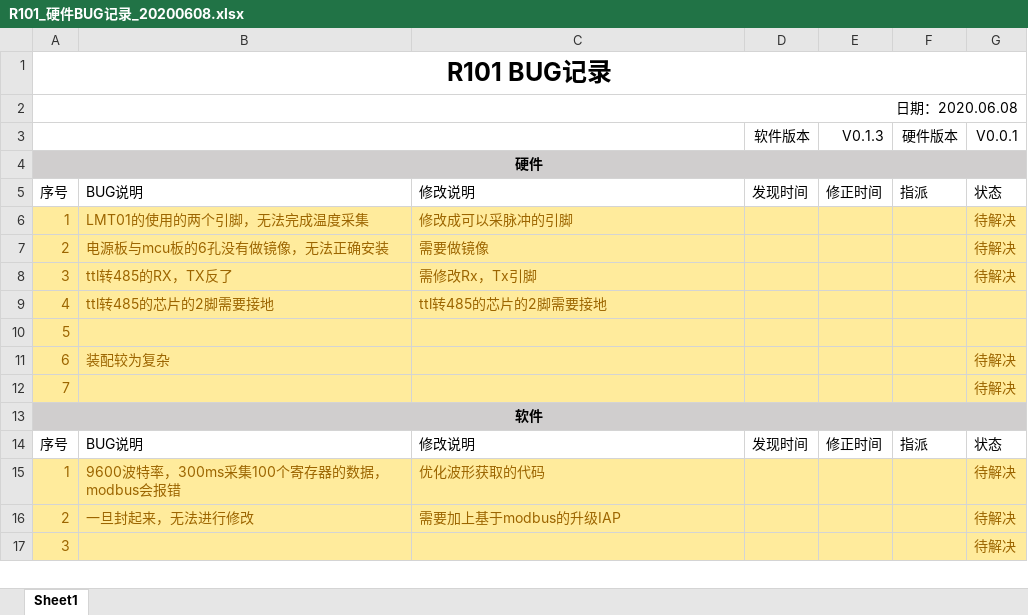
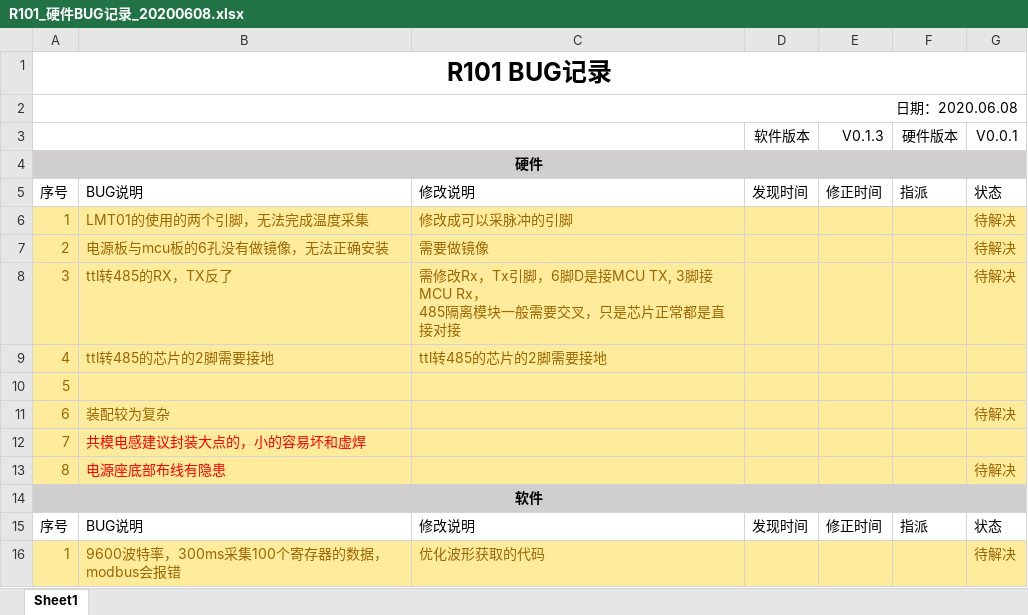
Before and after one commit to li59533/485temperaturevibration, an Excel workbook: doc/R101_硬件BUG记录_20200608.xlsx, sheet Sheet1, drawn as a sheet; only a part is shown; the shorter side is filled out with more unchanged rows; values as stored, in another font and other column widths than the file's, no borders; ↵ is a line break in a cell; the diff names each change by its address in the sheet, - before the commit and + after, or states it on an @@ line.

```diff
--- a/doc/R101_硬件BUG记录_20200608.xlsx (sheet Sheet1)
+++ b/doc/R101_硬件BUG记录_20200608.xlsx (sheet Sheet1)
-C8: 需修改Rx，Tx引脚
+C8: 需修改Rx，Tx引脚，6脚D是接MCU TX, 3脚接 MCU Rx， ↵ 485隔离模块一般需要交叉，只是芯片正常都是直接对接
-B12: (empty)
+B12: 共模电感建议封装大点的，小的容易坏和虚焊
-G12 (V0.0.1): 待解决
+G12 (V0.0.1): (empty)
+row 13: 8 | 电源座底部布线有隐患 |  |  |  |  | 待解决
```
Also changed, not shown: 30 other files.
